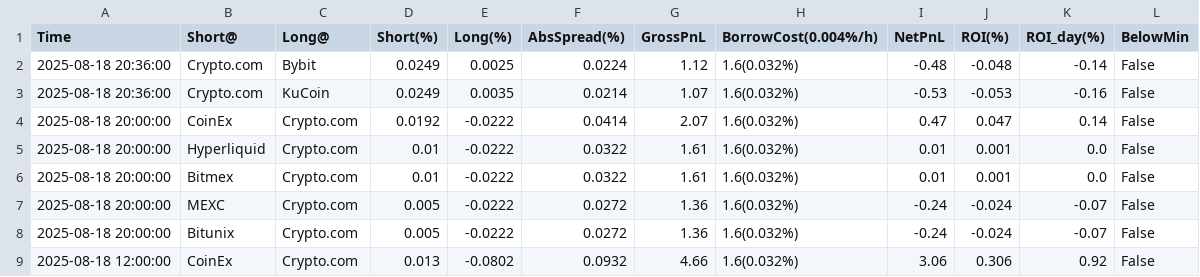
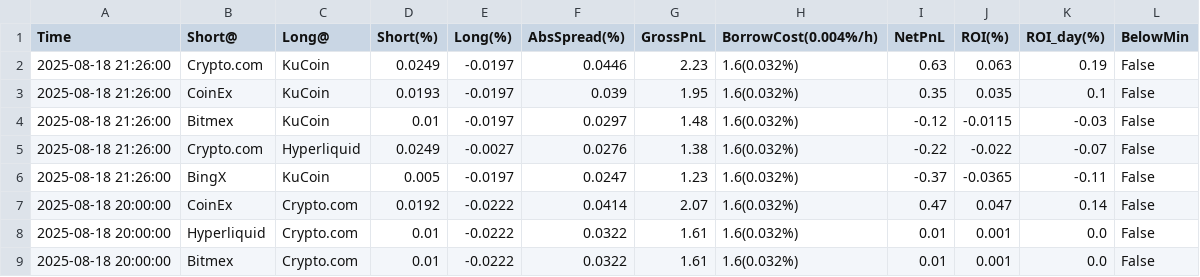
Before and after one commit to aerist123/funding-data, a CSV file: public/data/arb_candidates_MOVE.csv, drawn as a sheet; only a part is shown; the shorter side is filled out with more unchanged rows.

```diff
--- a/public/data/arb_candidates_MOVE.csv
+++ b/public/data/arb_candidates_MOVE.csv
@@ -1,4 +1,7 @@
 Time,Short@,Long@,Short(%),Long(%),AbsSpread(%),GrossPnL,BorrowCost(0.004%/h),NetPnL,ROI(%),ROI_day(%),BelowMin
-2025-08-18 20:36:00,Crypto.com,Bybit,0.0249,0.0025,0.0224,1.12,1.6(0.032%),-0.48,-0.048,-0.14,False
-2025-08-18 20:36:00,Crypto.com,KuCoin,0.0249,0.0035,0.0214,1.07,1.6(0.032%),-0.53,-0.053,-0.16,False
+2025-08-18 21:26:00,Crypto.com,KuCoin,0.0249,-0.0197,0.0446,2.23,1.6(0.032%),0.63,0.063,0.19,False
+2025-08-18 21:26:00,CoinEx,KuCoin,0.0193,-0.0197,0.039,1.95,1.6(0.032%),0.35,0.035,0.1,False
+2025-08-18 21:26:00,Bitmex,KuCoin,0.01,-0.0197,0.0297,1.48,1.6(0.032%),-0.12,-0.0115,-0.03,False
+2025-08-18 21:26:00,Crypto.com,Hyperliquid,0.0249,-0.0027,0.0276,1.38,1.6(0.032%),-0.22,-0.022,-0.07,False
+2025-08-18 21:26:00,BingX,KuCoin,0.005,-0.0197,0.0247,1.23,1.6(0.032%),-0.37,-0.0365,-0.11,False
 2025-08-18 20:00:00,CoinEx,Crypto.com,0.0192,-0.0222,0.0414,2.07,1.6(0.032%),0.47,0.047,0.14,False
```
Also changed, not shown: public/data/arb_candidates_BAND.csv, public/data/arb_candidates_GAS.csv, 32 other files.
